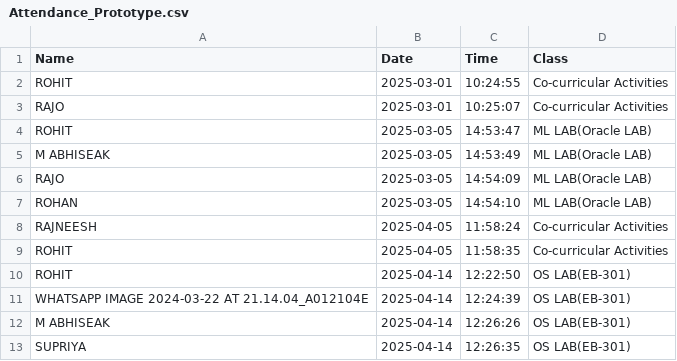
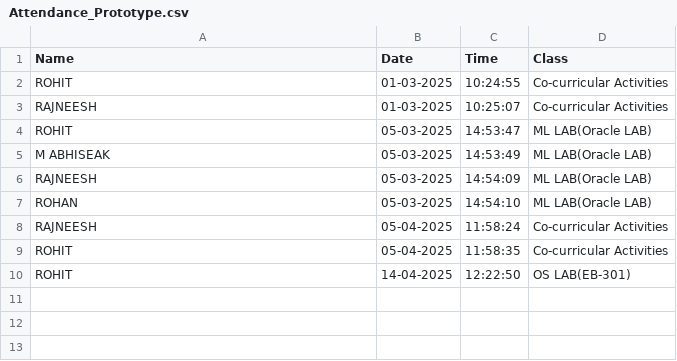
Before and after one commit to rohitkumarram410/FaceTrack, a CSV file: Attendance_Prototype.csv, drawn as a sheet.

```diff
--- a/Attendance_Prototype.csv
+++ b/Attendance_Prototype.csv
@@ -1,13 +1,10 @@
 Name,Date,Time,Class
-ROHIT,2025-03-01,10:24:55,Co-curricular Activities
-RAJO,2025-03-01,10:25:07,Co-curricular Activities
-ROHIT,2025-03-05,14:53:47,ML LAB(Oracle LAB)
-M ABHISEAK,2025-03-05,14:53:49,ML LAB(Oracle LAB)
-RAJO,2025-03-05,14:54:09,ML LAB(Oracle LAB)
-ROHAN,2025-03-05,14:54:10,ML LAB(Oracle LAB)
-RAJNEESH,2025-04-05,11:58:24,Co-curricular Activities
-ROHIT,2025-04-05,11:58:35,Co-curricular Activities
-ROHIT,2025-04-14,12:22:50,OS LAB(EB-301)
-WHATSAPP IMAGE 2024-03-22 AT 21.14.04_A012104E,2025-04-14,12:24:39,OS LAB(EB-301)
-M ABHISEAK,2025-04-14,12:26:26,OS LAB(EB-301)
-SUPRIYA,2025-04-14,12:26:35,OS LAB(EB-301)
+ROHIT,01-03-2025,10:24:55,Co-curricular Activities
+RAJNEESH,01-03-2025,10:25:07,Co-curricular Activities
+ROHIT,05-03-2025,14:53:47,ML LAB(Oracle LAB)
+M ABHISEAK,05-03-2025,14:53:49,ML LAB(Oracle LAB)
+RAJNEESH,05-03-2025,14:54:09,ML LAB(Oracle LAB)
+ROHAN,05-03-2025,14:54:10,ML LAB(Oracle LAB)
+RAJNEESH,05-04-2025,11:58:24,Co-curricular Activities
+ROHIT,05-04-2025,11:58:35,Co-curricular Activities
+ROHIT,14-04-2025,12:22:50,OS LAB(EB-301)
```
Also changed, not shown: 1 other file.
